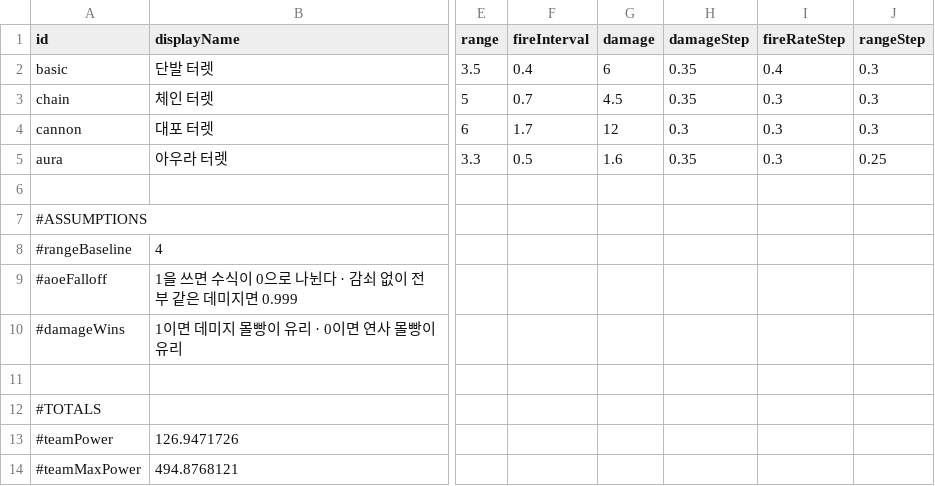
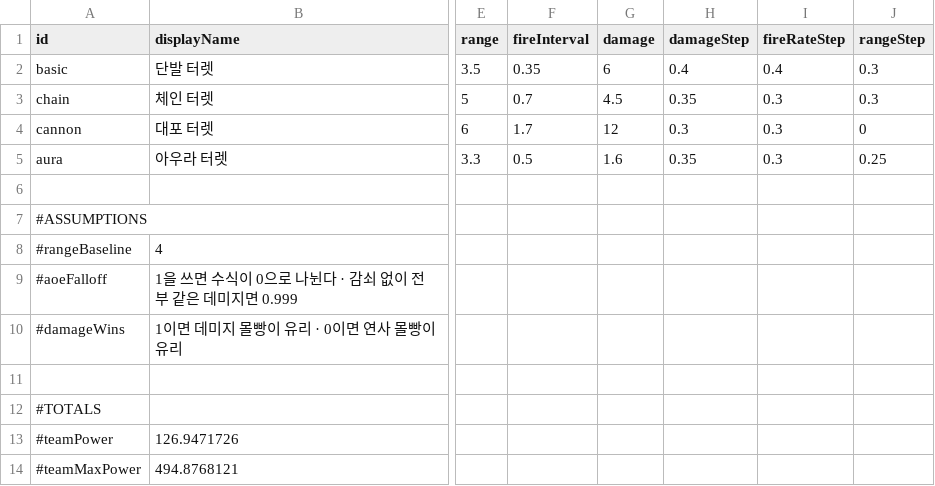
Before and after one commit to sojumanjan/Loose_Turrets, a CSV file: Assets/Data/turrets.csv, drawn as a sheet; only a part is shown, gaps mark what is left out; the diff names each change by its address in the sheet, - before the commit and + after, or states it on an @@ line.

```diff
--- a/Assets/Data/turrets.csv
+++ b/Assets/Data/turrets.csv
-F2 (fireInterval): 0.4
+F2 (fireInterval): 0.35
-H2 (damageStep): 0.35
+H2 (damageStep): 0.4
-J4 (rangeStep): 0.3
+J4 (rangeStep): 0
```
Also changed, not shown: Assets/Data/waves.csv, 10 other files.
